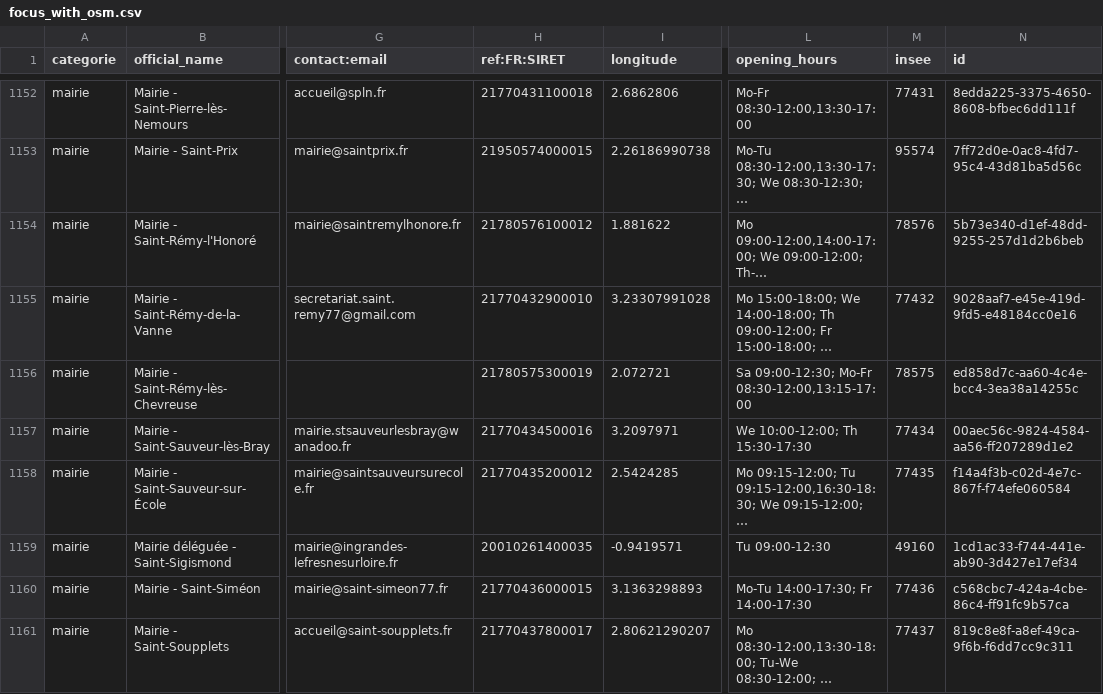
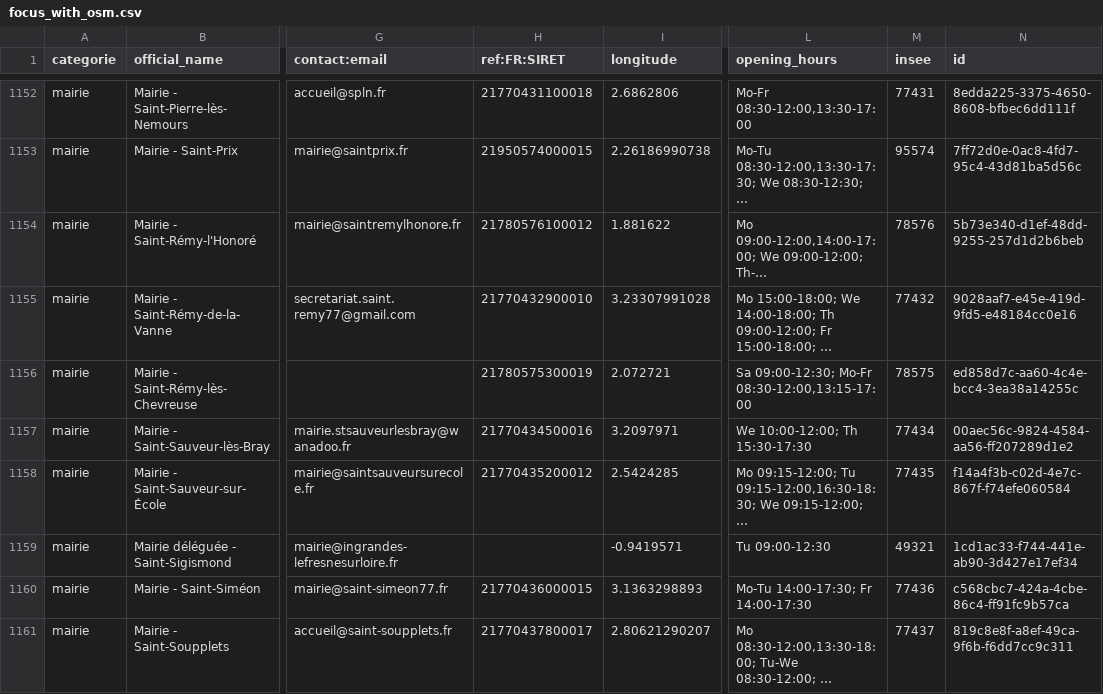
Before and after one commit to nlehuby/sepuqu, a CSV file: focus_with_osm.csv, drawn as a sheet; only a part is shown, gaps mark what is left out; long unchanged cells end in …; the diff covers the shown part only; the diff names each change by its address in the sheet, - before the commit and + after, or states it on an @@ line.

```diff
--- a/focus_with_osm.csv
+++ b/focus_with_osm.csv
-H1159 (ref:FR:SIRET): 20010261400035
+H1159 (ref:FR:SIRET): (empty)
-M1159 (insee): 49160
+M1159 (insee): 49321
```
Also changed, not shown: 26 edited cells elsewhere in this file, france_travail.csv.
